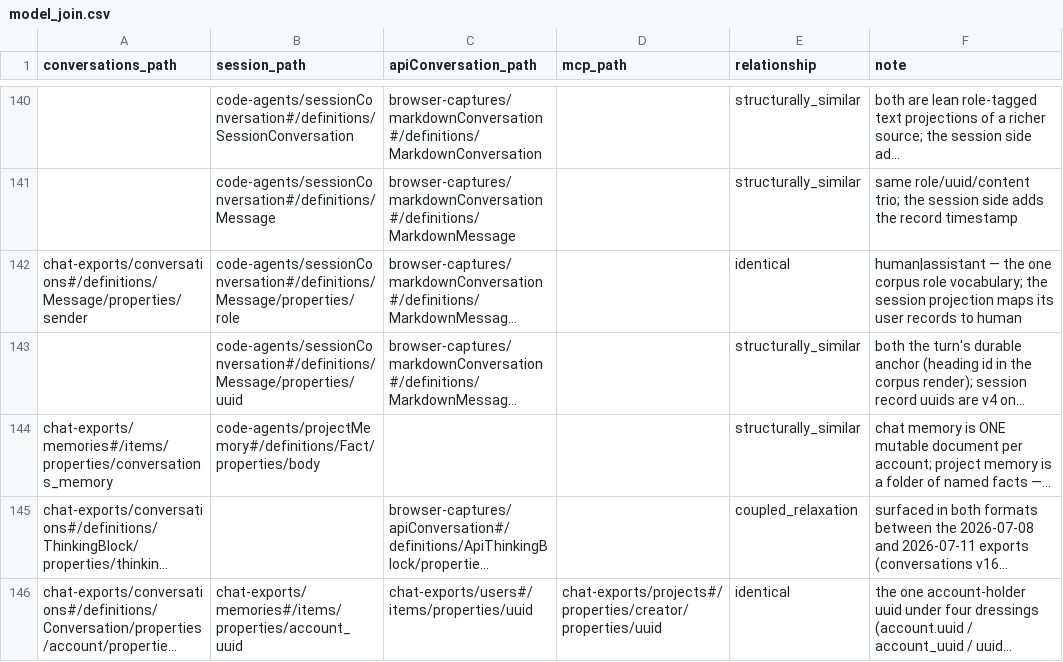
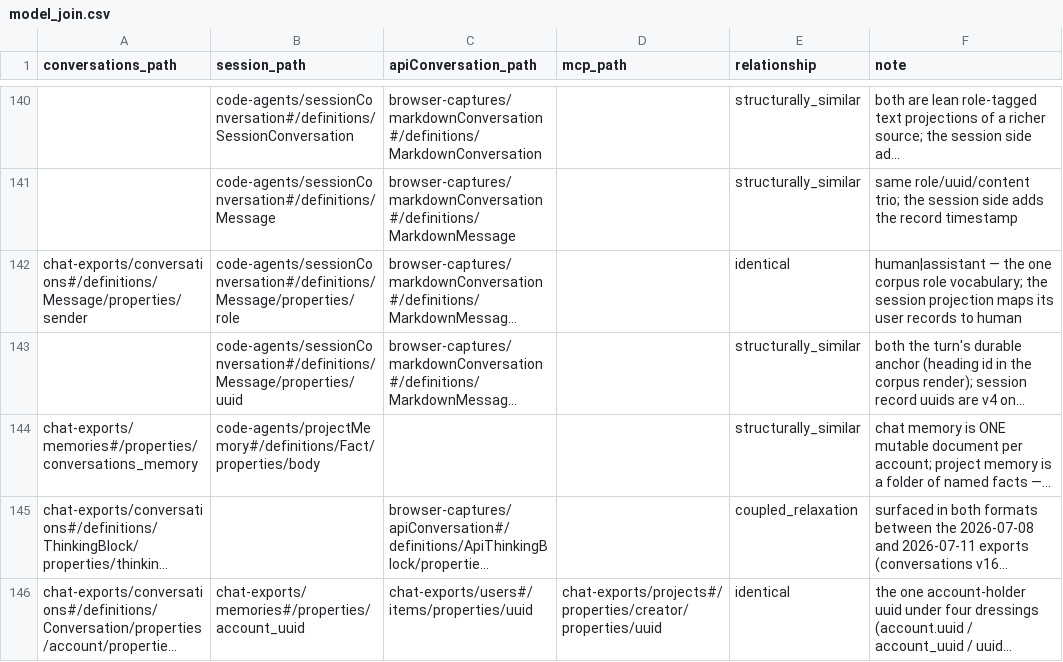
Before and after one commit to rpus/corpus-yoga, a CSV file: rsc/schema/model_join.csv, drawn as a sheet; only a part is shown, gaps mark what is left out; long unchanged cells end in …; the diff names each change by its address in the sheet, - before the commit and + after, or states it on an @@ line.

Commit message:
the memories restructure is projects' 2026-07 move arrived one era late: memories v2 admits the per-account object and rejects the array wrapper (each era's shape rejected by the other's version), the deposit hoisting the file to memories.json unchanged in name and place (the maintainer's ruling, 2026-08-24); login_history gains its first family, one shape across both vintages, validated against both held exports at mint; the account-holder join and the UserUUID occurrence repoint at the object root
Signature: reading-room/claude/be12fa7c

```diff
--- a/rsc/schema/model_join.csv
+++ b/rsc/schema/model_join.csv
-A144 (conversations_path): chat-exports/memories#/items/properties/conversations_memory
+A144 (conversations_path): chat-exports/memories#/properties/conversations_memory
-B146 (session_path): chat-exports/memories#/items/properties/account_uuid
+B146 (session_path): chat-exports/memories#/properties/account_uuid
```
Also changed, not shown: 8 other files.
